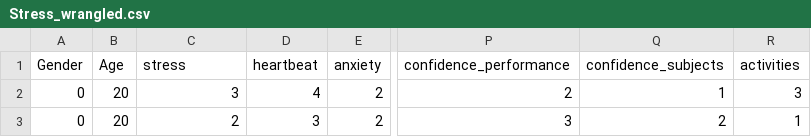
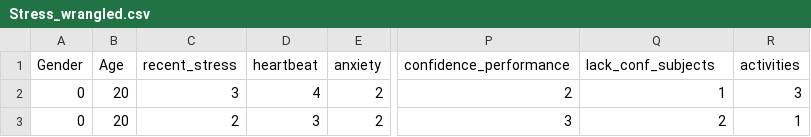
Before and after one commit to hannariss/BERN02_project, a CSV file: data/Stress_wrangled.csv, drawn as a sheet; only a part is shown, gaps mark what is left out; the diff names each change by its address in the sheet, - before the commit and + after, or states it on an @@ line.

Commit message:
chore(data_wrangling): adjust feature codes

```diff
--- a/data/Stress_wrangled.csv
+++ b/data/Stress_wrangled.csv
-C1: stress
+C1: recent_stress
-Q1: confidence_subjects
+Q1: lack_conf_subjects
```
Also changed, not shown: 1 other file.
